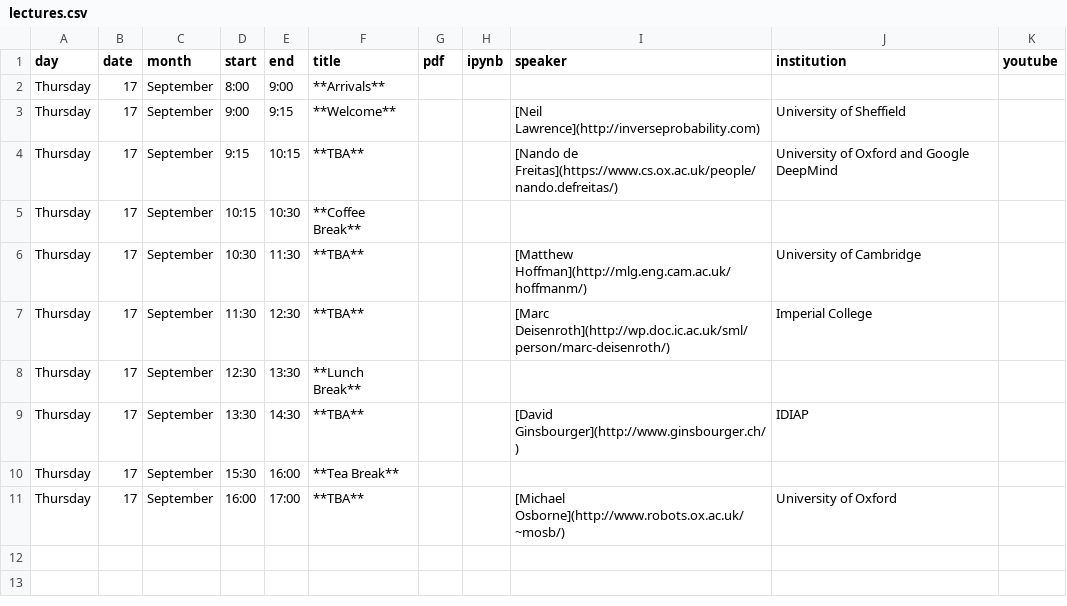
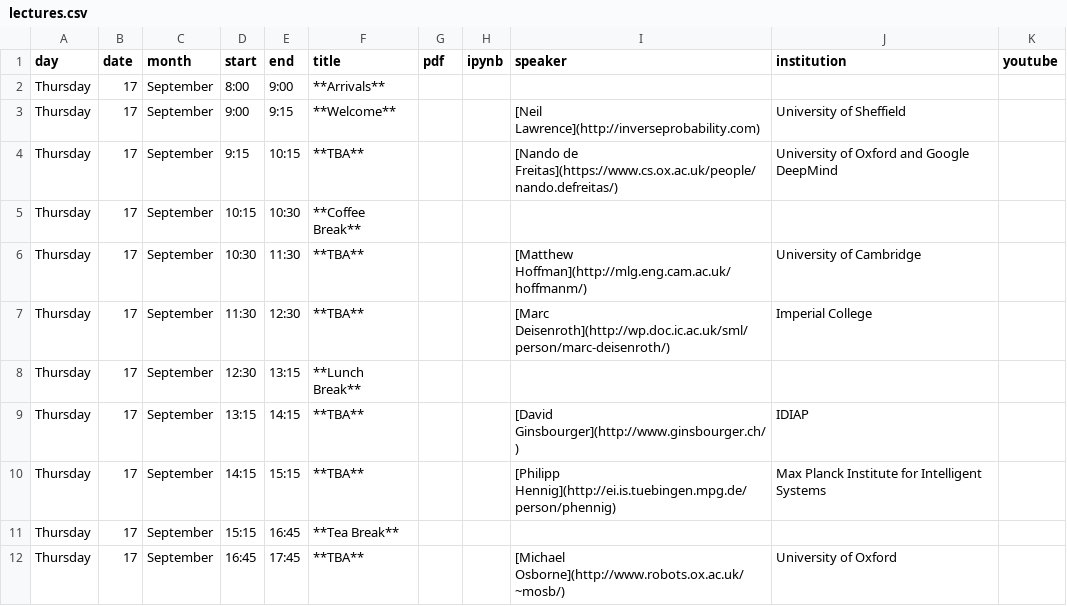
Before and after one commit to gpschool/gpgo15, a CSV file: _data/lectures.csv, drawn as a sheet.

Commit message:
Added Philipp to the schedule

```diff
--- a/_data/lectures.csv
+++ b/_data/lectures.csv
@@ -7,5 +7,6 @@ Thursday,17,September,10:30,11:30,**TBA**,,,[Matthew Hoffman](http://mlg.eng.cam
 Thursday,17,September,11:30,12:30,**TBA**,,,[Marc Deisenroth](http://wp.doc.ic.ac.uk/sml/person/marc-deisenroth/), Imperial College,
-Thursday,17,September,12:30,13:30,**Lunch Break**,,,,,
-Thursday,17,September,13:30,14:30,**TBA**,,,[David Ginsbourger](http://www.ginsbourger.ch/), IDIAP,
-Thursday,17,September,15:30,16:00,**Tea Break**,,,,,
-Thursday,17,September,16:00,17:00,**TBA**,,,[Michael Osborne](http://www.robots.ox.ac.uk/~mosb/), University of Oxford,
+Thursday,17,September,12:30,13:15,**Lunch Break**,,,,,
+Thursday,17,September,13:15,14:15,**TBA**,,,[David Ginsbourger](http://www.ginsbourger.ch/), IDIAP,
+Thursday,17,September,14:15,15:15,**TBA**,,,[Philipp Hennig](http://ei.is.tuebingen.mpg.de/person/phennig), Max Planck Institute for Intelligent Systems,
+Thursday,17,September,15:15,16:45,**Tea Break**,,,,,
+Thursday,17,September,16:45,17:45,**TBA**,,,[Michael Osborne](http://www.robots.ox.ac.uk/~mosb/), University of Oxford,
```
